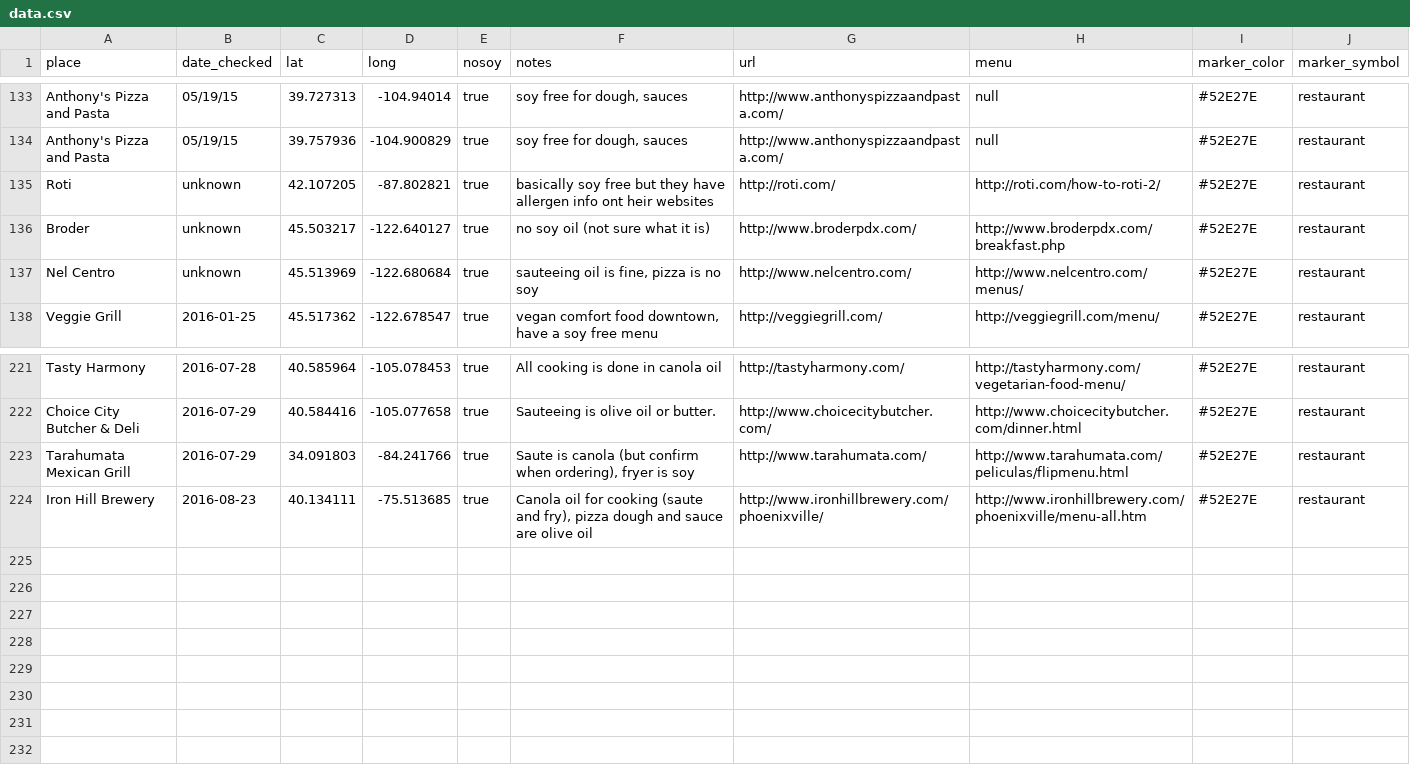
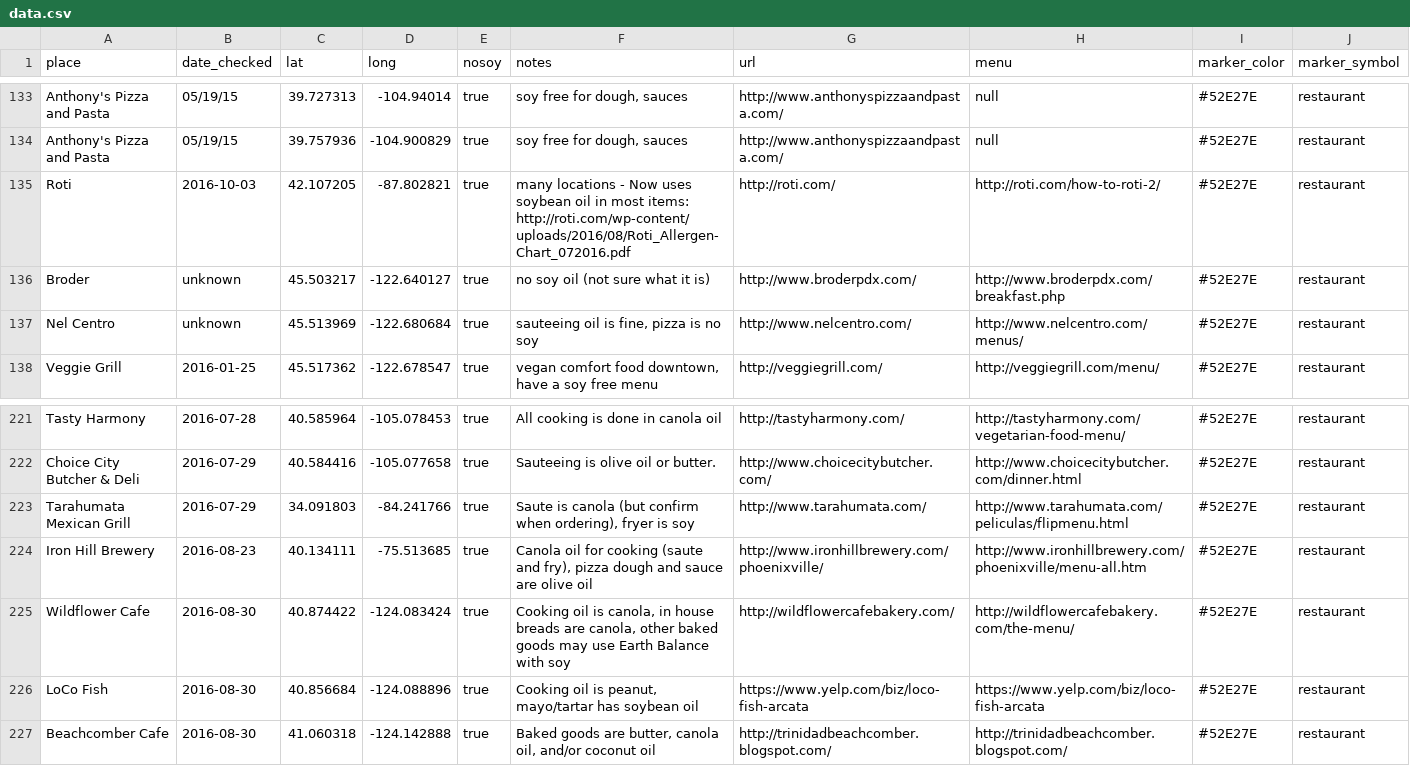
Before and after one commit to sckott/soylocs, a CSV file: data.csv, drawn as a sheet; only a part is shown, gaps mark what is left out.

```diff
--- a/data.csv
+++ b/data.csv
@@ -134,3 +134,3 @@
 "Anthony's Pizza and Pasta","05/19/15",39.757936,-104.900829,"true","soy free for dough, sauces","http://www.anthonyspizzaandpasta.com/","null","#52E27E","restaurant"
-"Roti","unknown",42.107205,-87.802821,"true","basically soy free but they have allergen info ont heir websites","http://roti.com/","http://roti.com/how-to-roti-2/","#52E27E","restaurant"
+"Roti","2016-10-03",42.107205,-87.802821,"true","many locations - Now uses soybean oil in most items: http://roti.com/wp-content/uploads/2016/08/Roti_Allergen-Chart_072016.pdf","http://roti.com/","http://roti.com/how-to-roti-2/","#52E27E","restaurant"
 "Broder","unknown",45.503217,-122.640127,"true","no soy oil (not sure what it is)","http://www.broderpdx.com/","http://www.broderpdx.com/breakfast.php","#52E27E","restaurant"
@@ -224 +224,4 @@
 "Iron Hill Brewery","2016-08-23",40.134111,-75.513685,"true","Canola oil for cooking (saute and fry), pizza dough and sauce are olive oil","http://www.ironhillbrewery.com/phoenixville/","http://www.ironhillbrewery.com/phoenixville/menu-all.htm","#52E27E","restaurant"
+"Wildflower Cafe","2016-08-30",40.874422,-124.083424,"true","Cooking oil is canola, in house breads are canola, other baked goods may use Earth Balance with soy","http://wildflowercafebakery.com/","http://wildflowercafebakery.com/the-menu/","#52E27E","restaurant"
+"LoCo Fish","2016-08-30",40.856684,-124.088896,"true","Cooking oil is peanut, mayo/tartar has soybean oil","https://www.yelp.com/biz/loco-fish-arcata","https://www.yelp.com/biz/loco-fish-arcata","#52E27E","restaurant"
+"Beachcomber Cafe","2016-08-30",41.060318,-124.142888,"true","Baked goods are butter, canola oil, and/or coconut oil","http://trinidadbeachcomber.blogspot.com/","http://trinidadbeachcomber.blogspot.com/","#52E27E","restaurant"
```
Also changed, not shown: 1 other file.
